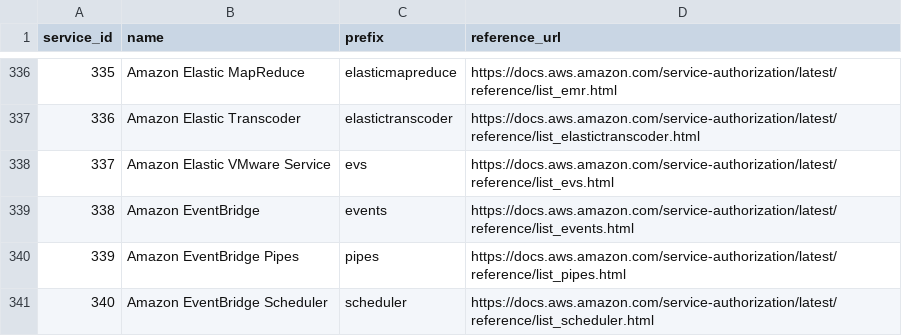
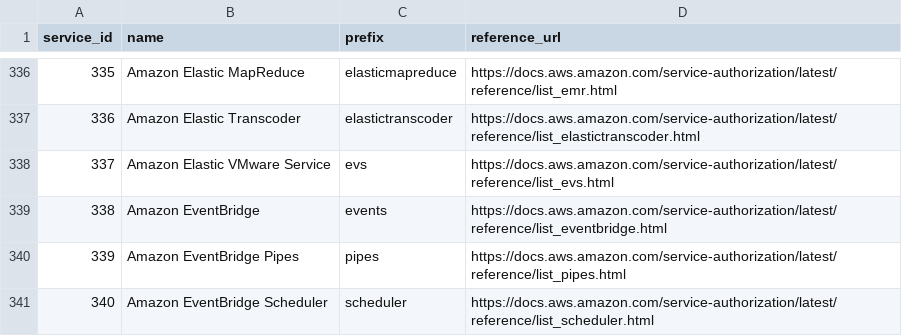
Before and after one commit to tobilg/aws-iam-data, a CSV file: data/csv/aws_services.csv, drawn as a sheet; only a part is shown, gaps mark what is left out.

```diff
--- a/data/csv/aws_services.csv
+++ b/data/csv/aws_services.csv
@@ -338,3 +338,3 @@ service_id,name,prefix,reference_url
 337,Amazon Elastic VMware Service,evs,https://docs.aws.amazon.com/service-authorization/latest/reference/list_evs.html
-338,Amazon EventBridge,events,https://docs.aws.amazon.com/service-authorization/latest/reference/list_events.html
+338,Amazon EventBridge,events,https://docs.aws.amazon.com/service-authorization/latest/reference/list_eventbridge.html
 339,Amazon EventBridge Pipes,pipes,https://docs.aws.amazon.com/service-authorization/latest/reference/list_pipes.html
```
Also changed, not shown: data/csv/aws_actions_condition_keys.csv, data/csv/aws_actions_dependant_actions.csv, 22 other files.
